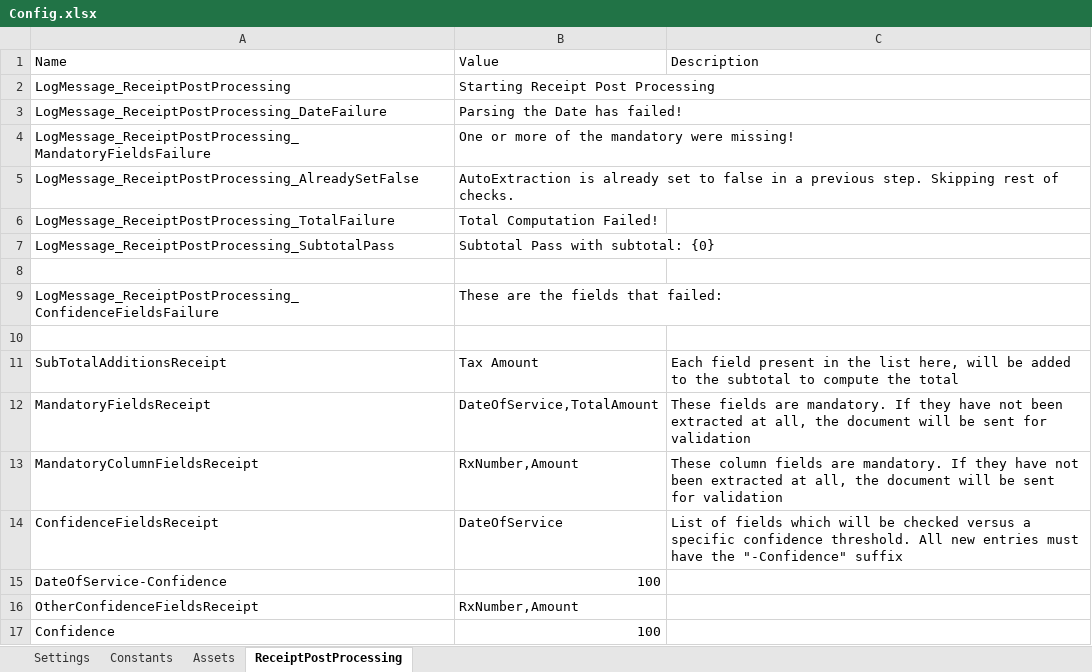
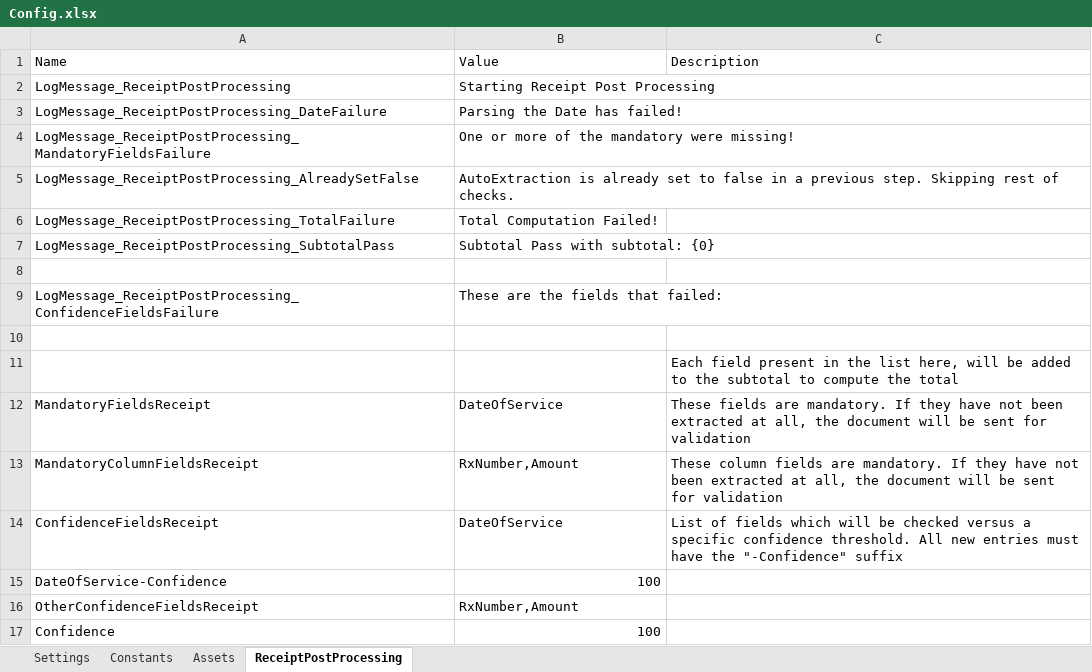
Before and after one commit to balrajkrishnappa/Navia-DU-Framework, an Excel workbook: Data/Config.xlsx, sheet ReceiptPostProcessing, drawn as a sheet; values as stored, in another font and other column widths than the file's, no borders; removed rows and columns are numbered as before the commit, all else as after; the diff names each change by its address in the sheet, - before the commit and + after, or states it on an @@ line.

```diff
--- a/Data/Config.xlsx (sheet ReceiptPostProcessing)
+++ b/Data/Config.xlsx (sheet ReceiptPostProcessing)
-row 11: SubTotalAdditionsReceipt | Tax Amount | Each field present in the list here, will be added to the subtotal to compute the total
+row 11:  |  | Each field present in the list here, will be added to the subtotal to compute the total
-B12: DateOfService,TotalAmount
+B12: DateOfService
```
Also changed, not shown: 6 other files.
